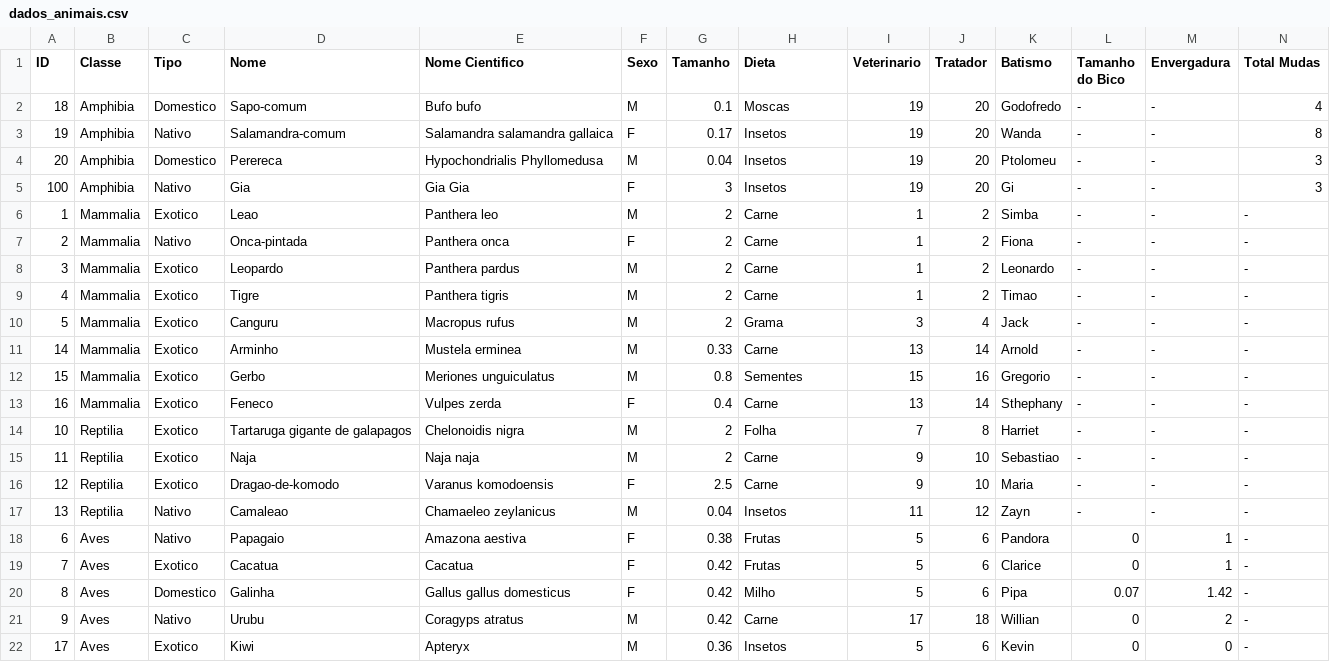
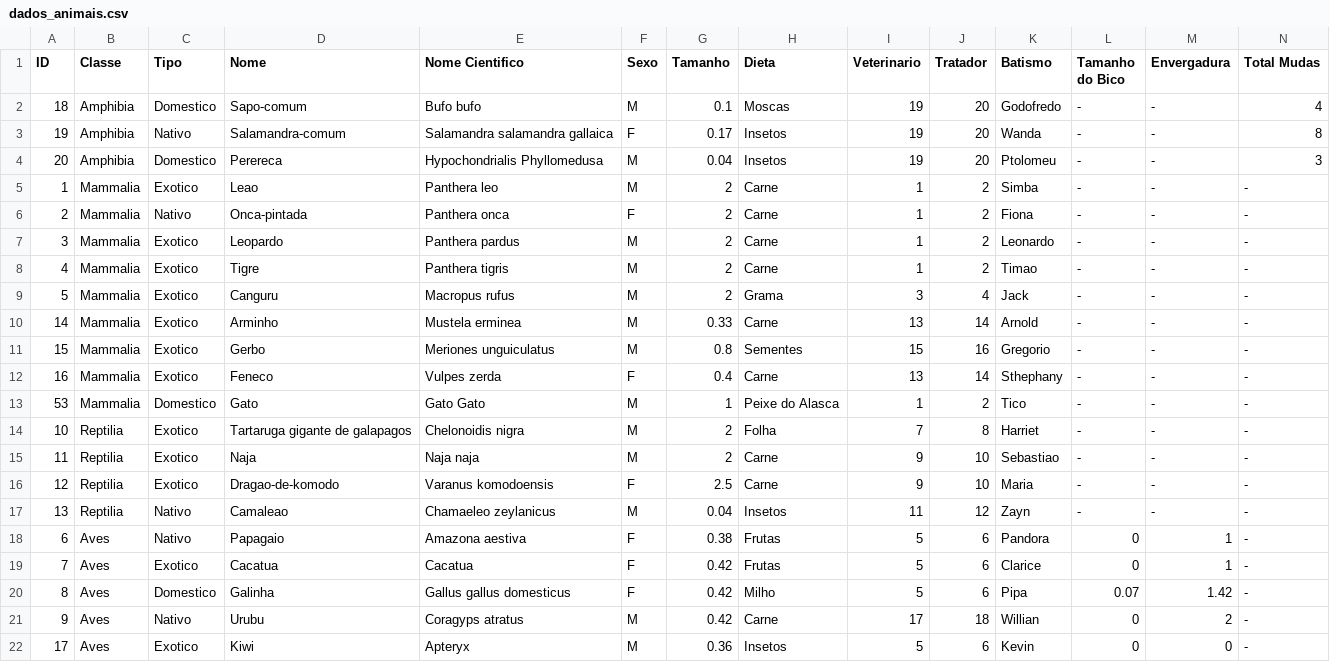
Before and after one commit to matosleo/Projeto_Final_LP, a CSV file: data/dados_animais.csv, drawn as a sheet; only a part is shown; removed rows and columns are numbered as before the commit, all else as after; rows hold the shown columns only; the diff names each change by its address in the sheet, - before the commit and + after, or states it on an @@ line.

```diff
--- a/data/dados_animais.csv
+++ b/data/dados_animais.csv
-row 5: 100 | Amphibia | Nativo | Gia | Gia Gia | F | 3 | Insetos | 19 | 20 | Gi | - | - | 3
+row 13: 53 | Mammalia | Domestico | Gato | Gato Gato | M | 1 | Peixe do Alasca | 1 | 2 | Tico | - | - | -
```
Also changed, not shown: data/dados_funcionarios.csv.
